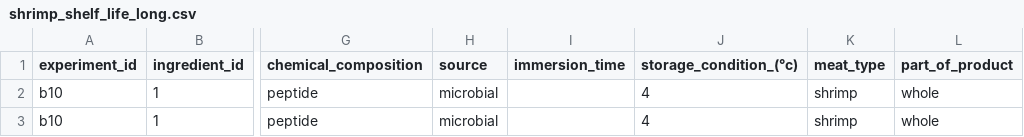
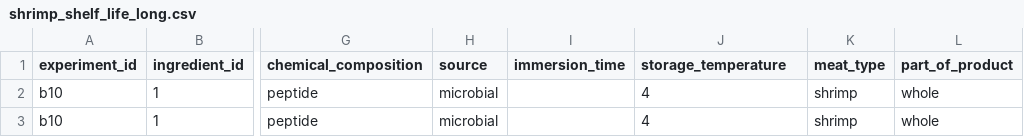
Before and after one commit to SafaeHaj/food-preservation-methods-predictors, a CSV file: data/processed/shrimp_shelf_life_long.csv, drawn as a sheet; only a part is shown, gaps mark what is left out; the diff names each change by its address in the sheet, - before the commit and + after, or states it on an @@ line.

Commit message:
modified:   data/processed/combined_shelf_life.csv 	modified:   data/processed/meat_shelf_life_long.csv 	modified:   data/processed/shrimp_shelf_life_long.csv 	new file:   misc/11.pdf 	new file:   misc/12.pdf 	new file:   misc/extractor.ipynb 	modified:   notebooks/baranyi_growth_modelling.ipynb 	deleted:    notebooks/data_exploration.ipynb 	modified:   notebooks/data_filling.ipynb 	modified:   notebooks/data_processing.ipynb 	modified:   requirements.txt

```diff
--- a/data/processed/shrimp_shelf_life_long.csv
+++ b/data/processed/shrimp_shelf_life_long.csv
-J1: storage_condition_(°c)
+J1: storage_temperature
```
Also changed, not shown: data/processed/combined_shelf_life.csv, data/processed/meat_shelf_life_long.csv, 33 other files.
